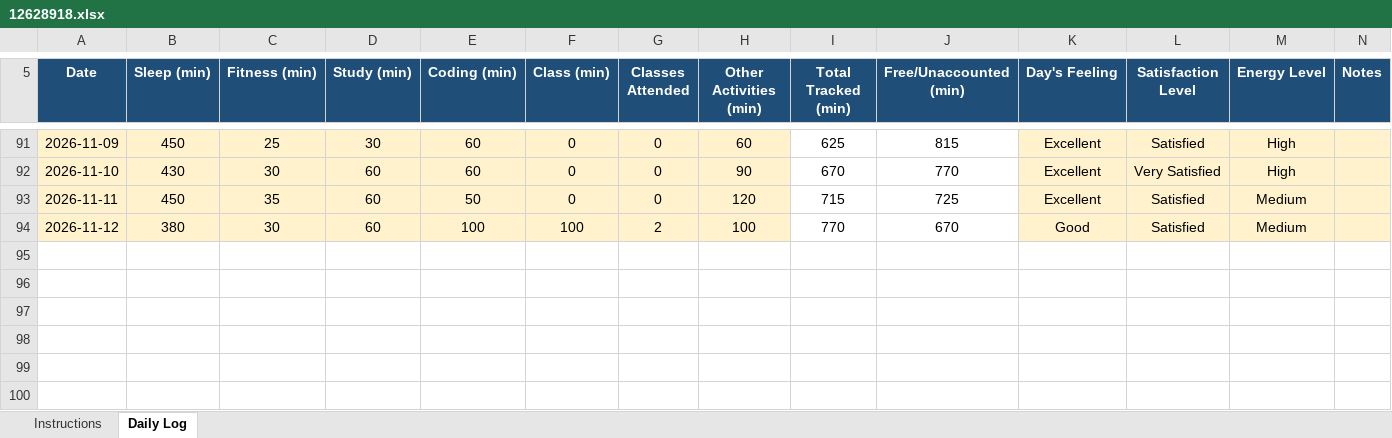
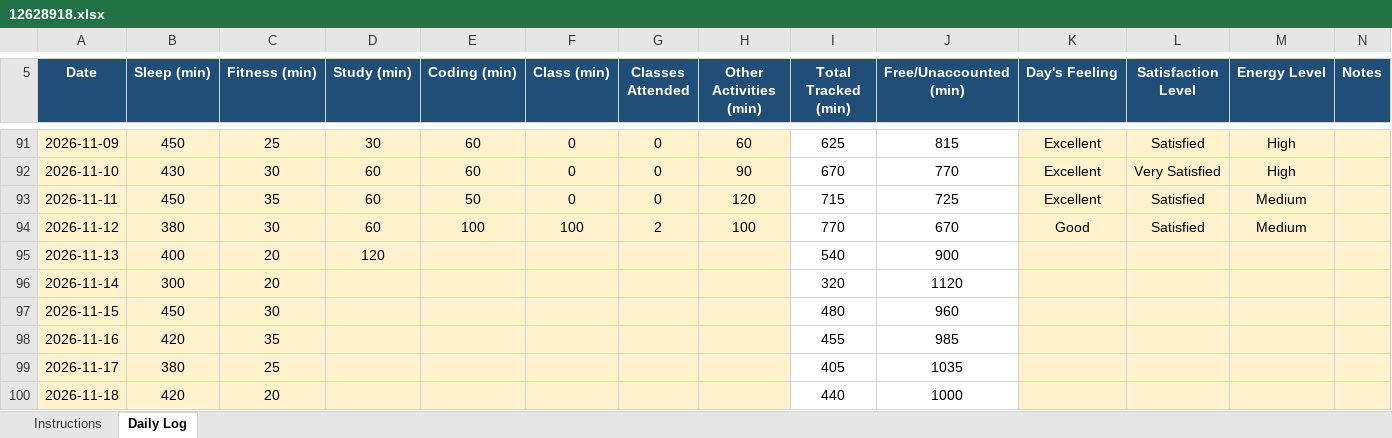
Before and after one commit to palak13102004/CAP776, an Excel workbook: 12628918.xlsx, sheet Daily Log, drawn as a sheet; only a part is shown, gaps mark what is left out; values as stored, in another font and other column widths than the file's, no borders; conditional formats not drawn; the diff names each change by its address in the sheet, - before the commit and + after, or states it on an @@ line.

Commit message:
NEW COMMIT

```diff
--- a/12628918.xlsx (sheet Daily Log)
+++ b/12628918.xlsx (sheet Daily Log)
+row 95: 2026-11-13 | 400 | 20 | 120 |  |  |  |  | 540 | 900
+row 96: 2026-11-14 | 300 | 20 |  |  |  |  |  | 320 | 1120
+row 97: 2026-11-15 | 450 | 30 |  |  |  |  |  | 480 | 960
+row 98: 2026-11-16 | 420 | 35 |  |  |  |  |  | 455 | 985
+row 99: 2026-11-17 | 380 | 25 |  |  |  |  |  | 405 | 1035
+row 100: 2026-11-18 | 420 | 20 |  |  |  |  |  | 440 | 1000
```
